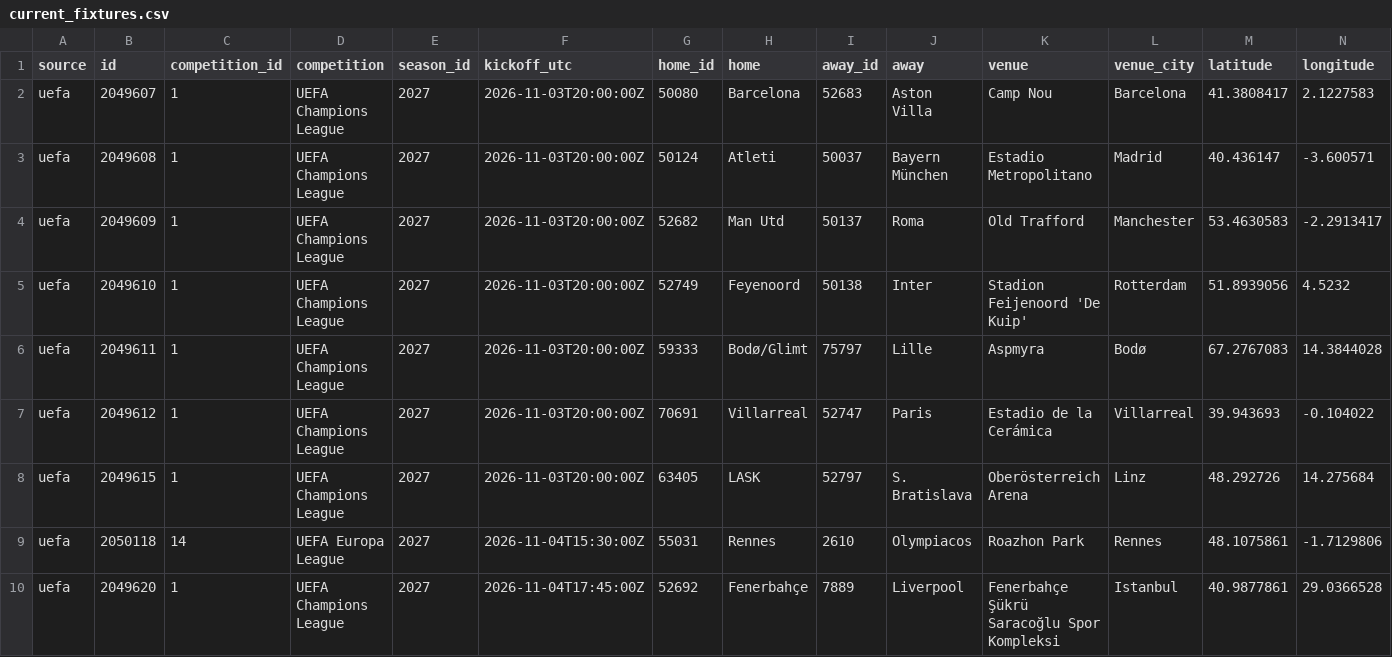
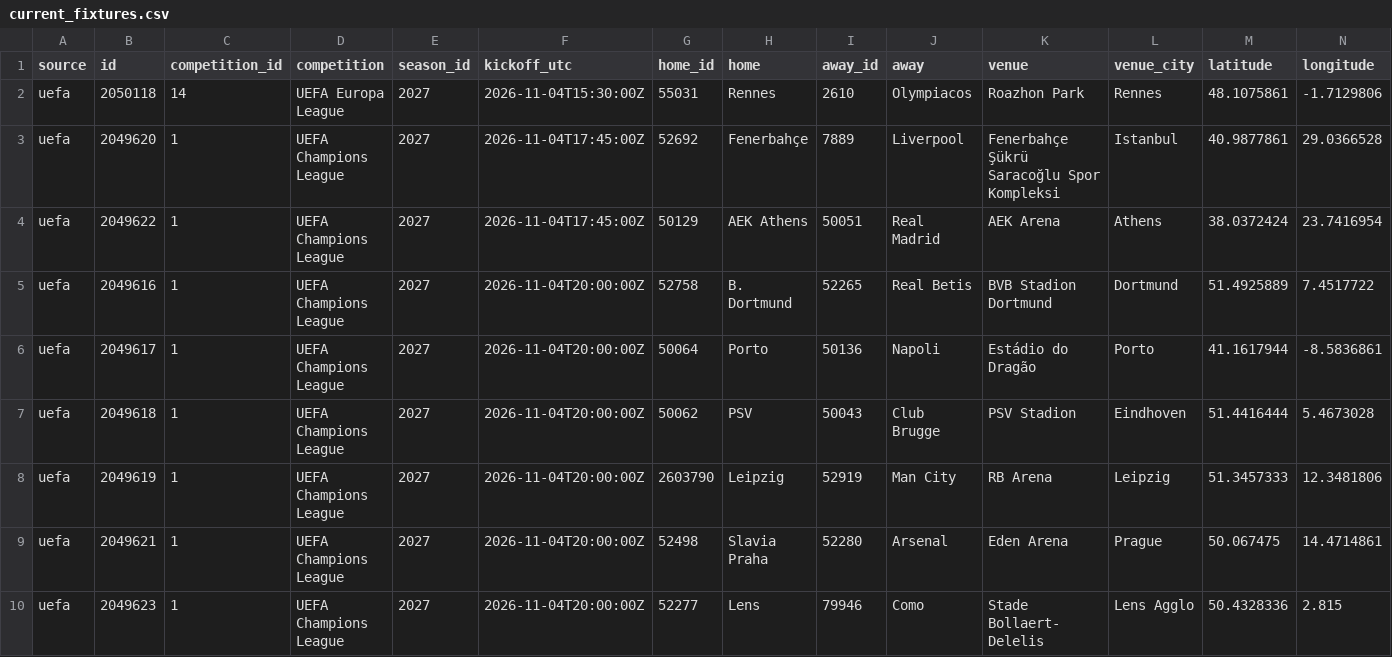
Before and after one commit to bogdasovandrej/xg-edge, a CSV file: reports/live/current_fixtures.csv, drawn as a sheet; only a part is shown; the shorter side is filled out with more unchanged rows; rows hold the shown columns only; the diff names each change by its address in the sheet, - before the commit and + after, or states it on an @@ line.

```diff
--- a/reports/live/current_fixtures.csv
+++ b/reports/live/current_fixtures.csv
-row 2: uefa | 2049607 | 1 | UEFA Champions League | 2027 | 2026-11-03T20:00:00Z | 50080 | Barcelona | 52683 | Aston Villa | Camp Nou | Barcelona | 41.3808417 | 2.1227583
-row 3: uefa | 2049608 | 1 | UEFA Champions League | 2027 | 2026-11-03T20:00:00Z | 50124 | Atleti | 50037 | Bayern München | Estadio Metropolitano | Madrid | 40.436147 | -3.600571
-row 4: uefa | 2049609 | 1 | UEFA Champions League | 2027 | 2026-11-03T20:00:00Z | 52682 | Man Utd | 50137 | Roma | Old Trafford | Manchester | 53.4630583 | -2.2913417
-row 5: uefa | 2049610 | 1 | UEFA Champions League | 2027 | 2026-11-03T20:00:00Z | 52749 | Feyenoord | 50138 | Inter | Stadion Feijenoord 'De Kuip' | Rotterdam | 51.8939056 | 4.5232
-row 6: uefa | 2049611 | 1 | UEFA Champions League | 2027 | 2026-11-03T20:00:00Z | 59333 | Bodø/Glimt | 75797 | Lille | Aspmyra | Bodø | 67.2767083 | 14.3844028
-row 7: uefa | 2049612 | 1 | UEFA Champions League | 2027 | 2026-11-03T20:00:00Z | 70691 | Villarreal | 52747 | Paris | Estadio de la Cerámica | Villarreal | 39.943693 | -0.104022
-row 8: uefa | 2049615 | 1 | UEFA Champions League | 2027 | 2026-11-03T20:00:00Z | 63405 | LASK | 52797 | S. Bratislava | Oberösterreich Arena | Linz | 48.292726 | 14.275684
```
Also changed, not shown: reports/ucl_qualifying_predictions.csv, 7 other files.
